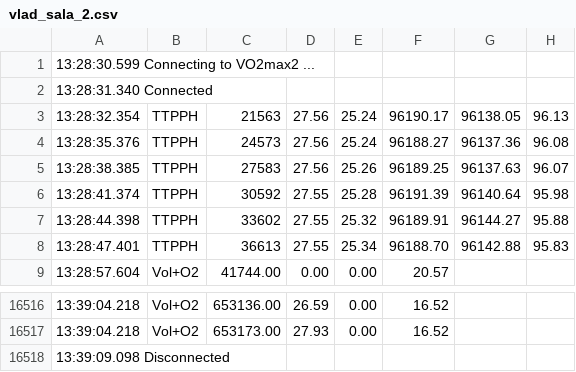
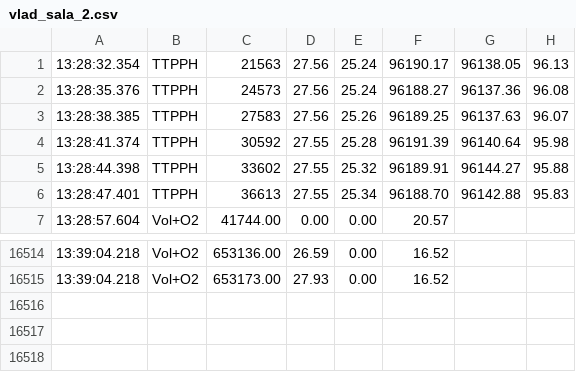
Before and after one commit to egrama/vo2process, a CSV file: in_files/vlad_sala_2.csv, drawn as a sheet; only a part is shown, gaps mark what is left out.

```diff
--- a/in_files/vlad_sala_2.csv
+++ b/in_files/vlad_sala_2.csv
@@ -1,3 +1 @@
-13:28:30.599 Connecting to VO2max2 ...
-13:28:31.340 Connected
 13:28:32.354 , TTPPH, 21563, 27.56, 25.24, 96190.17, 96138.05, 96.13
@@ -16517,2 +16515 @@
 13:39:04.218 , Vol+O2, 653173.00, 27.93, 0.00, 16.52
-13:39:09.098 Disconnected
```
Also changed, not shown: 6 other files.
